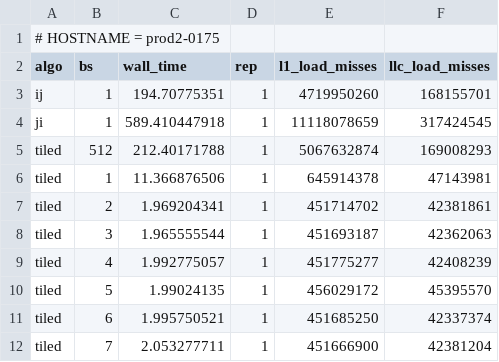
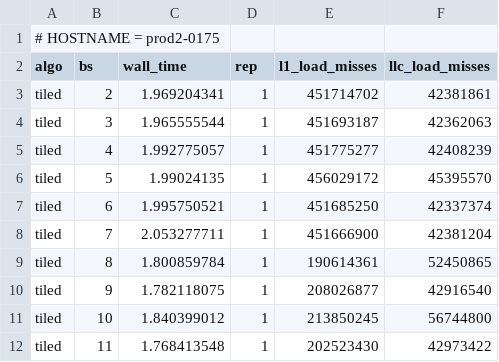
Before and after one commit to w9/ICS632_assignments, a CSV file: ICS632_assignment_01_sequential_warmup/results_prod2-0175.csv, drawn as a sheet; only a part is shown; the shorter side is filled out with more unchanged rows.

```diff
--- a/ICS632_assignment_01_sequential_warmup/results_prod2-0175.csv
+++ b/ICS632_assignment_01_sequential_warmup/results_prod2-0175.csv
@@ -2,6 +2,2 @@
 algo,bs,wall_time,rep,l1_load_misses,llc_load_misses
-ij,1,194.70775351,1,4719950260,168155701
-ji,1,589.410447918,1,11118078659,317424545
-tiled,512,212.40171788,1,5067632874,169008293
-tiled,1,11.366876506,1,645914378,47143981
 tiled,2,1.969204341,1,451714702,42381861
```
Also changed, not shown: 3 other files.
